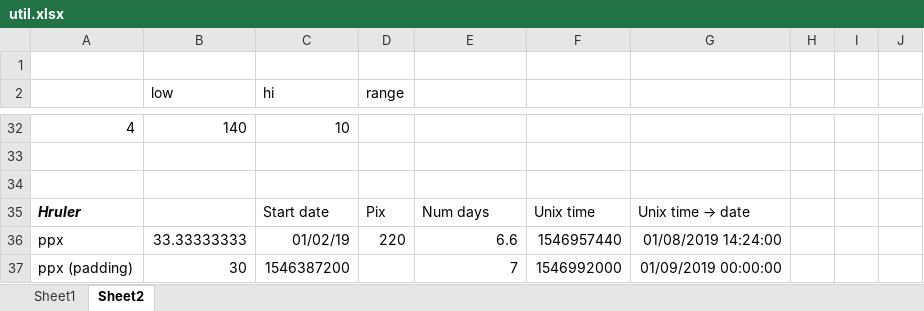
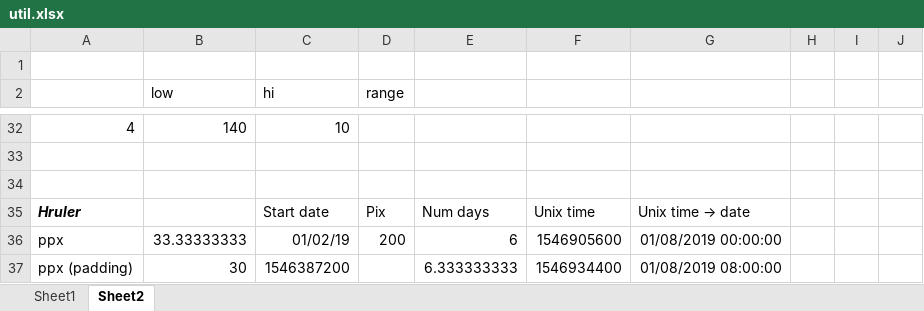
Before and after one commit to hamilton108/harborview, an Excel workbook: purescript/misc/util.xlsx, sheet Sheet2, drawn as a sheet; only a part is shown, gaps mark what is left out; values as stored, in another font and other column widths than the file's, no borders; the diff names each change by its address in the sheet, - before the commit and + after, or states it on an @@ line.

```diff
--- a/purescript/misc/util.xlsx (sheet Sheet2)
+++ b/purescript/misc/util.xlsx (sheet Sheet2)
-D36 (range): 220
+D36 (range): 200
-E36: 6.6
+E36: 6
-F36: 1546957440
+F36: 1546905600
-G36: 01/08/2019 14:24:00
+G36: 01/08/2019 00:00:00
-E37: 7
+E37: 6.333333333
-F37: 1546992000
+F37: 1546934400
-G37: 01/09/2019 00:00:00
+G37: 01/08/2019 08:00:00
```
Also changed, not shown: formulas that keep their value, 2 other files.
